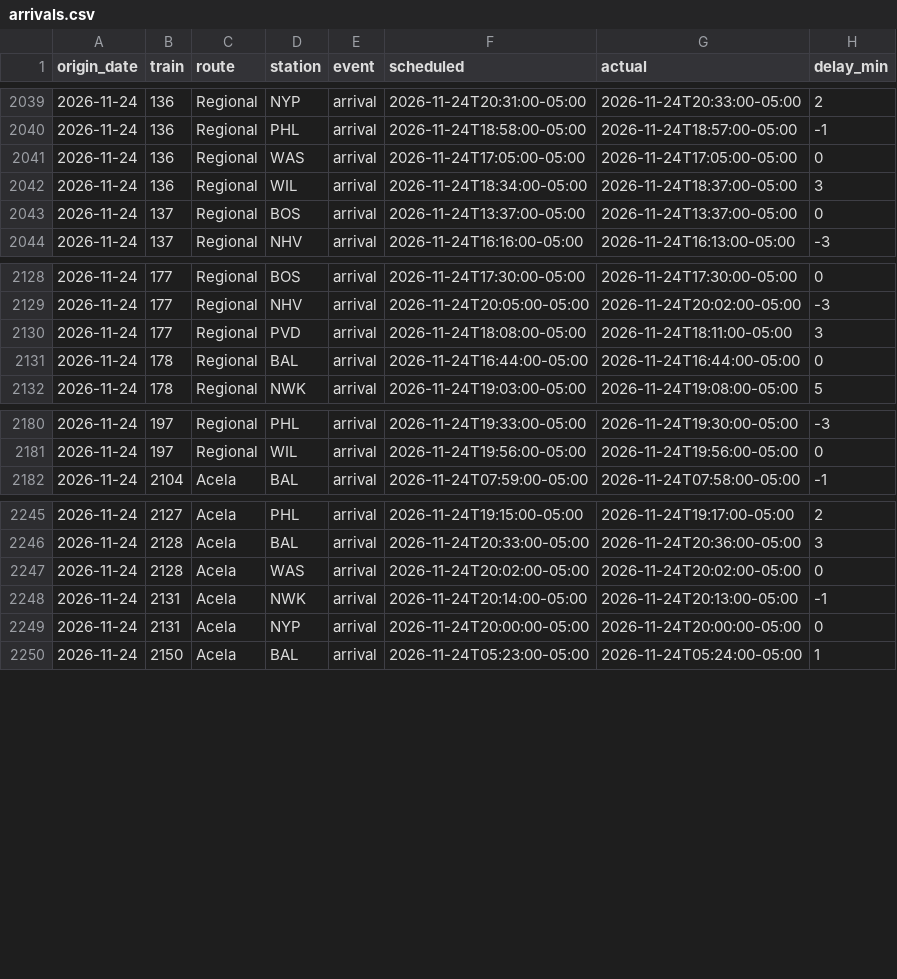
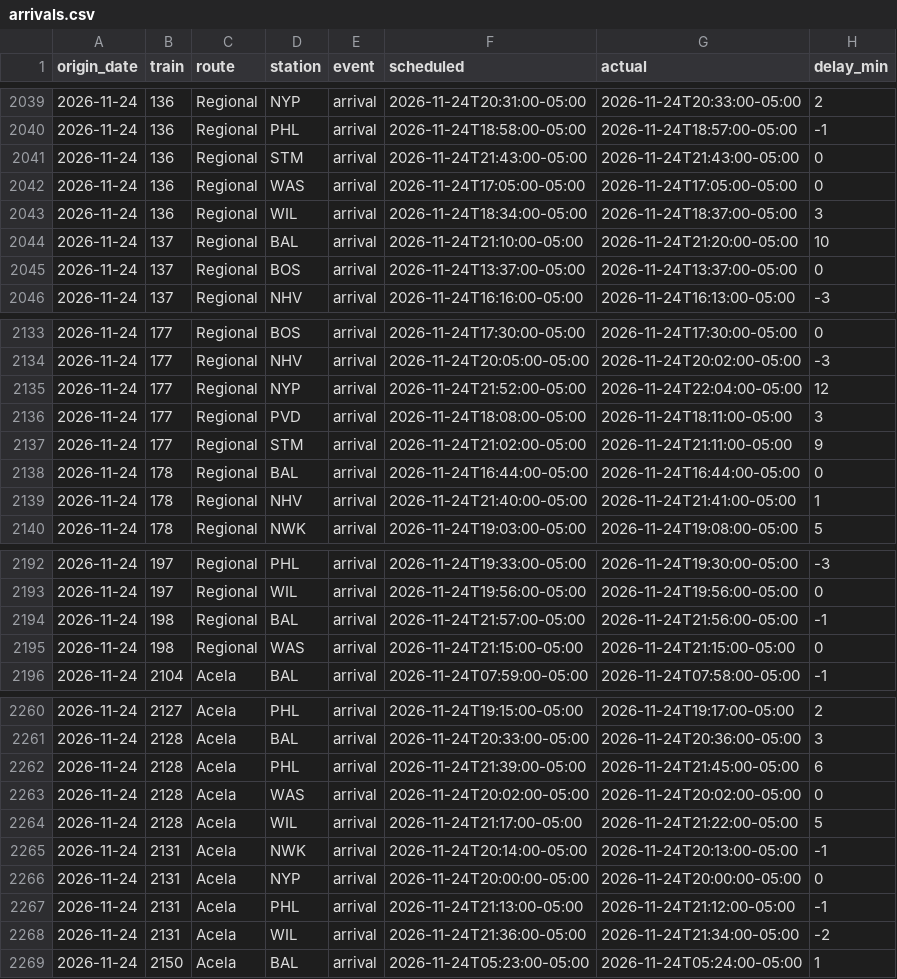
Before and after one commit to nicolasgapa/TrainTracker, a CSV file: data/arrivals.csv, drawn as a sheet; only a part is shown, gaps mark what is left out; the diff covers the shown part only; the diff names each change by its address in the sheet, - before the commit and + after, or states it on an @@ line.

Commit message:
Collect arrivals (local) 2026-11-25T03:09Z

```diff
--- a/data/arrivals.csv
+++ b/data/arrivals.csv
+row 2041: 2026-11-24 | 136 | Regional | STM | arrival | 2026-11-24T21:43:00-05:00 | 2026-11-24T21:43:00-05:00 | 0
+row 2044: 2026-11-24 | 137 | Regional | BAL | arrival | 2026-11-24T21:10:00-05:00 | 2026-11-24T21:20:00-05:00 | 10
+row 2135: 2026-11-24 | 177 | Regional | NYP | arrival | 2026-11-24T21:52:00-05:00 | 2026-11-24T22:04:00-05:00 | 12
+row 2137: 2026-11-24 | 177 | Regional | STM | arrival | 2026-11-24T21:02:00-05:00 | 2026-11-24T21:11:00-05:00 | 9
+row 2139: 2026-11-24 | 178 | Regional | NHV | arrival | 2026-11-24T21:40:00-05:00 | 2026-11-24T21:41:00-05:00 | 1
+row 2194: 2026-11-24 | 198 | Regional | BAL | arrival | 2026-11-24T21:57:00-05:00 | 2026-11-24T21:56:00-05:00 | -1
+row 2195: 2026-11-24 | 198 | Regional | WAS | arrival | 2026-11-24T21:15:00-05:00 | 2026-11-24T21:15:00-05:00 | 0
+row 2262: 2026-11-24 | 2128 | Acela | PHL | arrival | 2026-11-24T21:39:00-05:00 | 2026-11-24T21:45:00-05:00 | 6
+row 2264: 2026-11-24 | 2128 | Acela | WIL | arrival | 2026-11-24T21:17:00-05:00 | 2026-11-24T21:22:00-05:00 | 5
+row 2267: 2026-11-24 | 2131 | Acela | PHL | arrival | 2026-11-24T21:13:00-05:00 | 2026-11-24T21:12:00-05:00 | -1
+row 2268: 2026-11-24 | 2131 | Acela | WIL | arrival | 2026-11-24T21:36:00-05:00 | 2026-11-24T21:34:00-05:00 | -2
```
Also changed, not shown: 12 added rows and 2 edited cells elsewhere in this file.
